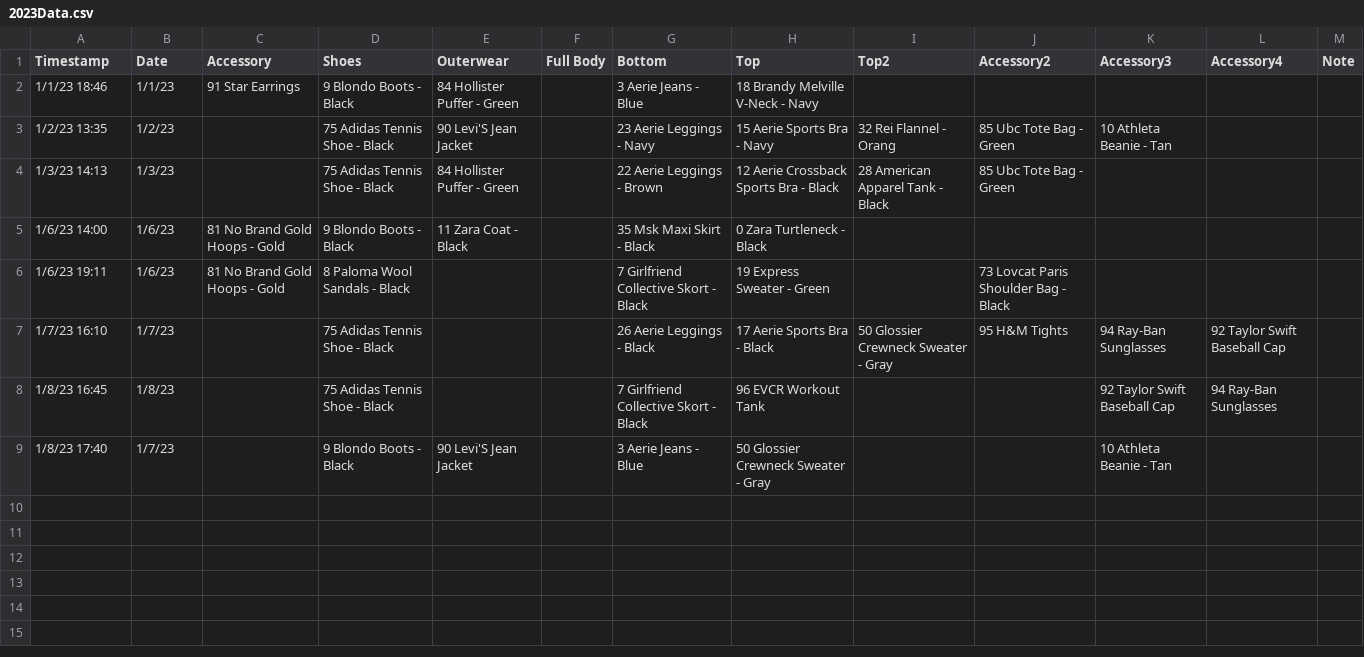
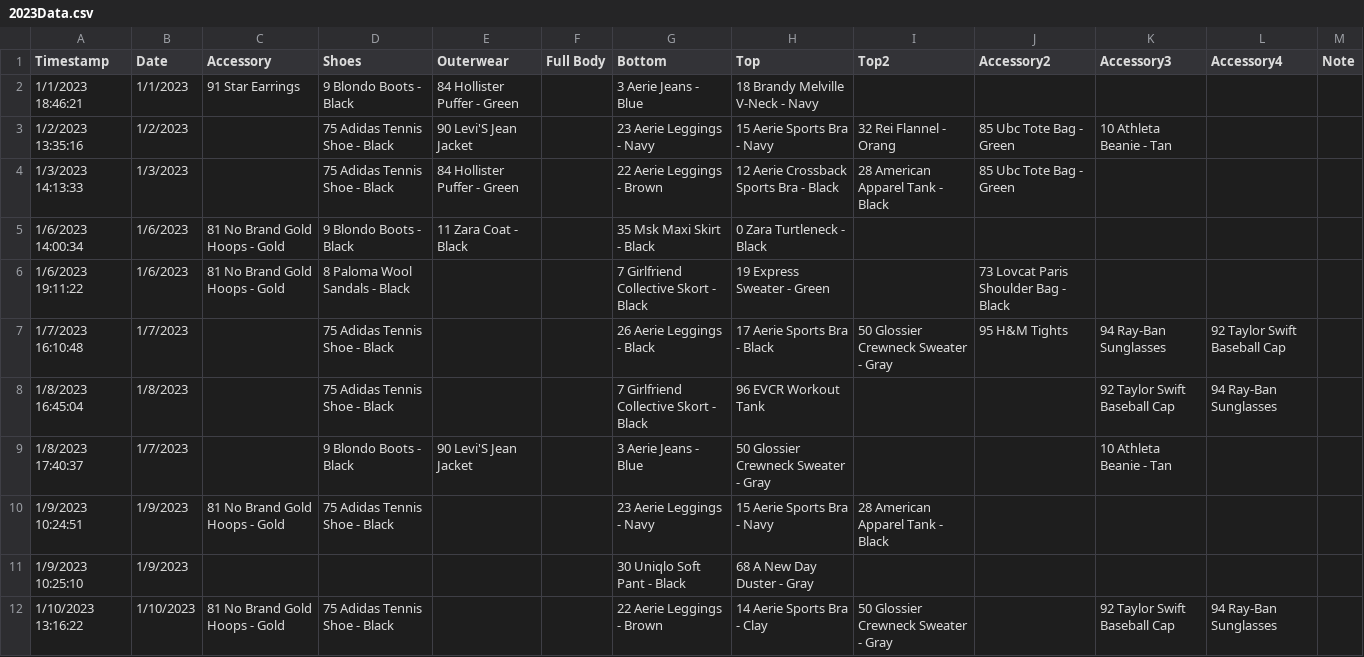
Before and after one commit to jasmineortega/SheWoreWhat, a CSV file: data/2023Data.csv, drawn as a sheet.

Commit message:
data: updateD

```diff
--- a/data/2023Data.csv
+++ b/data/2023Data.csv
@@ -1,9 +1,12 @@
 Timestamp,Date,Accessory,Shoes,Outerwear,Full Body,Bottom,Top,Top2,Accessory2,Accessory3,Accessory4,Note
-1/1/23 18:46,1/1/23,91 Star Earrings,9 Blondo Boots - Black,84 Hollister Puffer - Green,,3 Aerie Jeans - Blue,18 Brandy Melville V-Neck - Navy,,,,,
-1/2/23 13:35,1/2/23,,75 Adidas Tennis Shoe - Black,90 Levi'S Jean Jacket,,23 Aerie Leggings - Navy,15 Aerie Sports Bra - Navy,32 Rei Flannel - Orang,85 Ubc Tote Bag - Green,10 Athleta Beanie - Tan,,
-1/3/23 14:13,1/3/23,,75 Adidas Tennis Shoe - Black,84 Hollister Puffer - Green,,22 Aerie Leggings - Brown,12 Aerie Crossback Sports Bra - Black,28 American Apparel Tank - Black,85 Ubc Tote Bag - Green,,,
-1/6/23 14:00,1/6/23,81 No Brand Gold Hoops - Gold,9 Blondo Boots - Black,11 Zara Coat - Black,,35 Msk Maxi Skirt - Black,0 Zara Turtleneck - Black,,,,,
-1/6/23 19:11,1/6/23,81 No Brand Gold Hoops - Gold,8 Paloma Wool Sandals - Black,,,7 Girlfriend Collective Skort - Black,19 Express Sweater - Green,,73 Lovcat Paris Shoulder Bag - Black,,,
-1/7/23 16:10,1/7/23,,75 Adidas Tennis Shoe - Black,,,26 Aerie Leggings - Black,17 Aerie Sports Bra - Black,50 Glossier Crewneck Sweater - Gray,95 H&M Tights,94 Ray-Ban Sunglasses,92 Taylor Swift Baseball Cap,
-1/8/23 16:45,1/8/23,,75 Adidas Tennis Shoe - Black,,,7 Girlfriend Collective Skort - Black,96 EVCR Workout Tank,,,92 Taylor Swift Baseball Cap,94 Ray-Ban Sunglasses,
-1/8/23 17:40,1/7/23,,9 Blondo Boots - Black,90 Levi'S Jean Jacket,,3 Aerie Jeans - Blue,50 Glossier Crewneck Sweater - Gray,,,10 Athleta Beanie - Tan,,
+1/1/2023 18:46:21,1/1/2023,91 Star Earrings,9 Blondo Boots - Black,84 Hollister Puffer - Green,,3 Aerie Jeans - Blue,18 Brandy Melville V-Neck - Navy,,,,,
+1/2/2023 13:35:16,1/2/2023,,75 Adidas Tennis Shoe - Black,90 Levi'S Jean Jacket,,23 Aerie Leggings - Navy,15 Aerie Sports Bra - Navy,32 Rei Flannel - Orang,85 Ubc Tote Bag - Green,10 Athleta Beanie - Tan,,
+1/3/2023 14:13:33,1/3/2023,,75 Adidas Tennis Shoe - Black,84 Hollister Puffer - Green,,22 Aerie Leggings - Brown,12 Aerie Crossback Sports Bra - Black,28 American Apparel Tank - Black,85 Ubc Tote Bag - Green,,,
+1/6/2023 14:00:34,1/6/2023,81 No Brand Gold Hoops - Gold,9 Blondo Boots - Black,11 Zara Coat - Black,,35 Msk Maxi Skirt - Black,0 Zara Turtleneck - Black,,,,,
+1/6/2023 19:11:22,1/6/2023,81 No Brand Gold Hoops - Gold,8 Paloma Wool Sandals - Black,,,7 Girlfriend Collective Skort - Black,19 Express Sweater - Green,,73 Lovcat Paris Shoulder Bag - Black,,,
+1/7/2023 16:10:48,1/7/2023,,75 Adidas Tennis Shoe - Black,,,26 Aerie Leggings - Black,17 Aerie Sports Bra - Black,50 Glossier Crewneck Sweater - Gray,95 H&M Tights,94 Ray-Ban Sunglasses,92 Taylor Swift Baseball Cap,
+1/8/2023 16:45:04,1/8/2023,,75 Adidas Tennis Shoe - Black,,,7 Girlfriend Collective Skort - Black,96 EVCR Workout Tank,,,92 Taylor Swift Baseball Cap,94 Ray-Ban Sunglasses,
+1/8/2023 17:40:37,1/7/2023,,9 Blondo Boots - Black,90 Levi'S Jean Jacket,,3 Aerie Jeans - Blue,50 Glossier Crewneck Sweater - Gray,,,10 Athleta Beanie - Tan,,
+1/9/2023 10:24:51,1/9/2023,81 No Brand Gold Hoops - Gold,75 Adidas Tennis Shoe - Black,,,23 Aerie Leggings - Navy,15 Aerie Sports Bra - Navy,28 American Apparel Tank - Black,,,,
+1/9/2023 10:25:10,1/9/2023,,,,,30 Uniqlo Soft Pant - Black,68 A New Day Duster - Gray,,,,,
+1/10/2023 13:16:22,1/10/2023,81 No Brand Gold Hoops - Gold,75 Adidas Tennis Shoe - Black,,,22 Aerie Leggings - Brown,14 Aerie Sports Bra - Clay,50 Glossier Crewneck Sweater - Gray,,92 Taylor Swift Baseball Cap,94 Ray-Ban Sunglasses,
```
